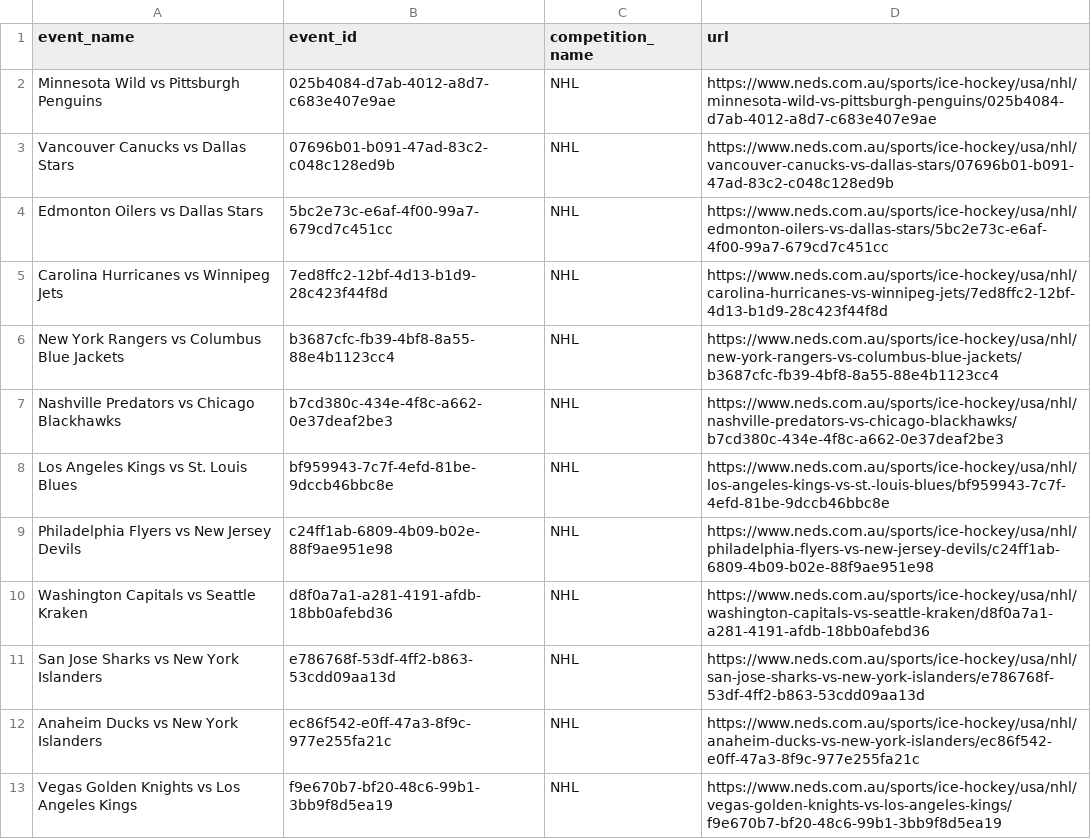
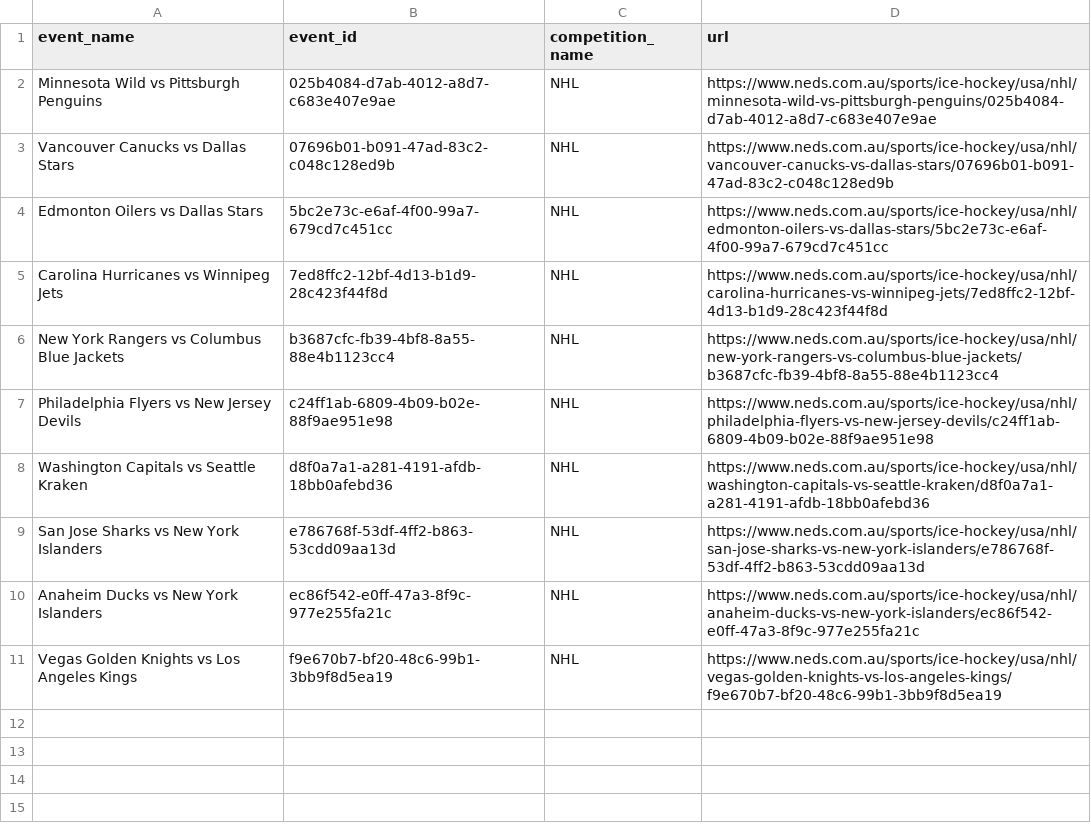
Before and after one commit to jamesbrown1417/NHL, a CSV file: OddsScraper/Neds/neds_nhl_match_urls.csv, drawn as a sheet; the diff names each change by its address in the sheet, - before the commit and + after, or states it on an @@ line.

```diff
--- a/OddsScraper/Neds/neds_nhl_match_urls.csv
+++ b/OddsScraper/Neds/neds_nhl_match_urls.csv
-row 7: Nashville Predators vs Chicago Blackhawks | b7cd380c-434e-4f8c-a662-0e37deaf2be3 | NHL | https://www.neds.com.au/sports/ice-hockey/usa/nhl/nashville-predators-vs-chicago-blackhawks/b7cd380c-434e-4f8c-a662-0e37deaf2be3
-row 8: Los Angeles Kings vs St. Louis Blues | bf959943-7c7f-4efd-81be-9dccb46bbc8e | NHL | https://www.neds.com.au/sports/ice-hockey/usa/nhl/los-angeles-kings-vs-st.-louis-blues/bf959943-7c7f-4efd-81be-9dccb46bbc8e
```
Also changed, not shown: Data/scraped_odds/pinnacle_assists.csv, Data/scraped_odds/pinnacle_goals.csv, 31 other files.
